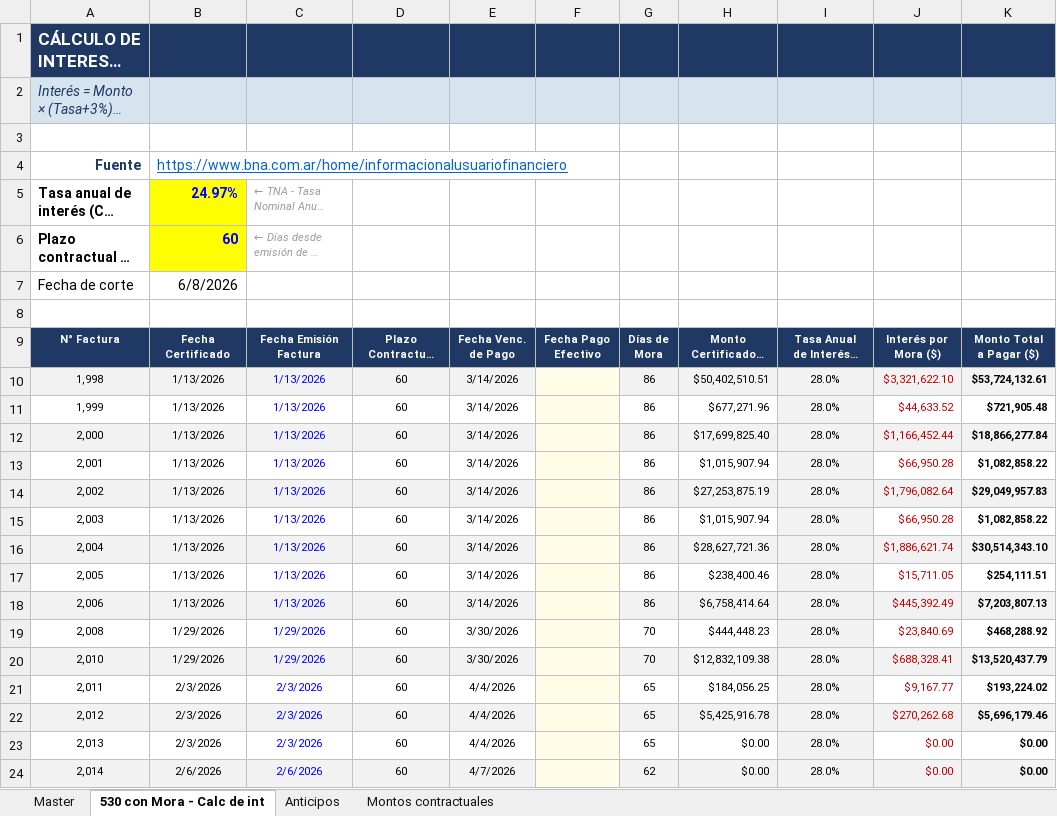
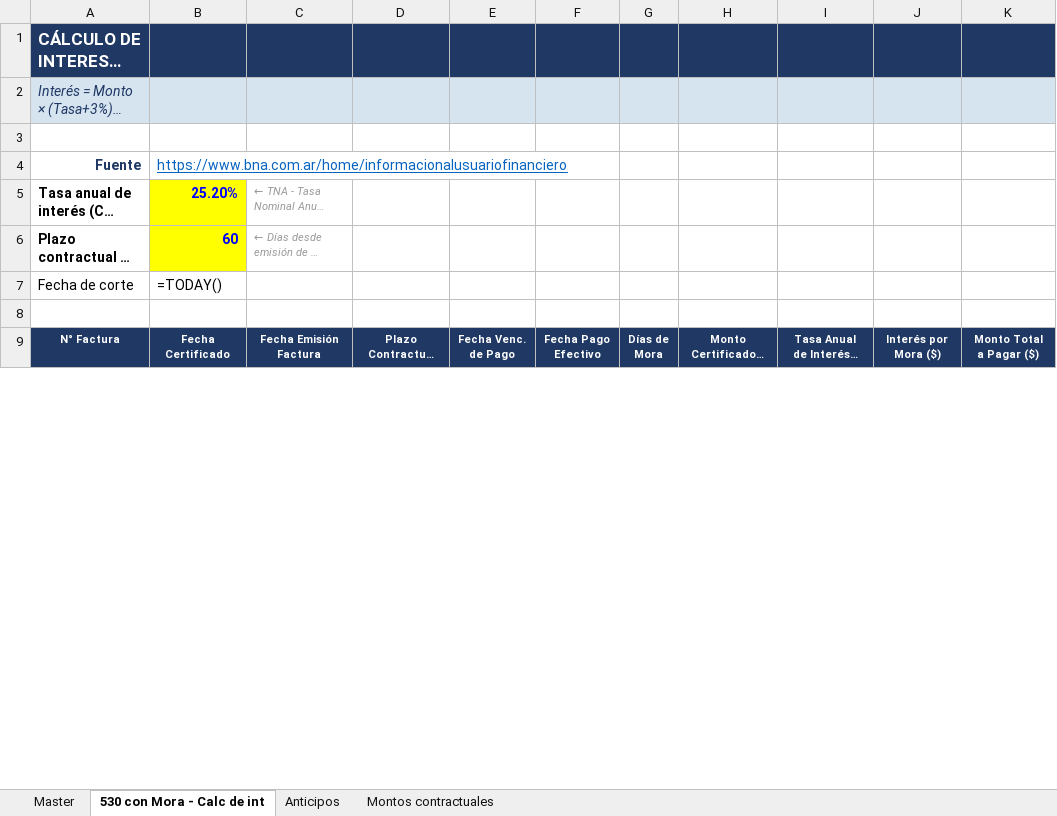
Before and after one commit to MperezIEBC/Tableros_IEBC, an Excel workbook: Master UOPs.xlsx, sheet 530 con Mora - Calc de int, drawn as a sheet; only a part is shown; long unchanged cells end in …; values as stored, in another font and other column widths than the file's, no borders; formulas without a stored value are shown as written; charts and pictures not drawn; removed rows and columns are numbered as before the commit, all else as after; the diff covers the shown part only; the diff names each change by its address in the sheet, - before the commit and + after, or states it on an @@ line.

```diff
--- a/Master UOPs.xlsx (sheet 530 con Mora - Calc de int)
+++ b/Master UOPs.xlsx (sheet 530 con Mora - Calc de int)
-B5: 24.97%
+B5: 25.20%
-B7: 6/8/2026
+B7: =TODAY()
-row 10: 1,998 | 1/13/2026 | 1/13/2026 | 60 | 3/14/2026 |  | 86 | $50,402,510.51 | 28.0% | $3,321,622.10 | $53,724,132.61
-row 11: 1,999 | 1/13/2026 | 1/13/2026 | 60 | 3/14/2026 |  | 86 | $677,271.96 | 28.0% | $44,633.52 | $721,905.48
-row 12: 2,000 | 1/13/2026 | 1/13/2026 | 60 | 3/14/2026 |  | 86 | $17,699,825.40 | 28.0% | $1,166,452.44 | $18,866,277.84
-row 13: 2,001 | 1/13/2026 | 1/13/2026 | 60 | 3/14/2026 |  | 86 | $1,015,907.94 | 28.0% | $66,950.28 | $1,082,858.22
-row 14: 2,002 | 1/13/2026 | 1/13/2026 | 60 | 3/14/2026 |  | 86 | $27,253,875.19 | 28.0% | $1,796,082.64 | $29,049,957.83
-row 15: 2,003 | 1/13/2026 | 1/13/2026 | 60 | 3/14/2026 |  | 86 | $1,015,907.94 | 28.0% | $66,950.28 | $1,082,858.22
-row 16: 2,004 | 1/13/2026 | 1/13/2026 | 60 | 3/14/2026 |  | 86 | $28,627,721.36 | 28.0% | $1,886,621.74 | $30,514,343.10
-row 17: 2,005 | 1/13/2026 | 1/13/2026 | 60 | 3/14/2026 |  | 86 | $238,400.46 | 28.0% | $15,711.05 | $254,111.51
-row 18: 2,006 | 1/13/2026 | 1/13/2026 | 60 | 3/14/2026 |  | 86 | $6,758,414.64 | 28.0% | $445,392.49 | $7,203,807.13
-row 19: 2,008 | 1/29/2026 | 1/29/2026 | 60 | 3/30/2026 |  | 70 | $444,448.23 | 28.0% | $23,840.69 | $468,288.92
-row 20: 2,010 | 1/29/2026 | 1/29/2026 | 60 | 3/30/2026 |  | 70 | $12,832,109.38 | 28.0% | $688,328.41 | $13,520,437.79
-row 21: 2,011 | 2/3/2026 | 2/3/2026 | 60 | 4/4/2026 |  | 65 | $184,056.25 | 28.0% | $9,167.77 | $193,224.02
-row 22: 2,012 | 2/3/2026 | 2/3/2026 | 60 | 4/4/2026 |  | 65 | $5,425,916.78 | 28.0% | $270,262.68 | $5,696,179.46
-row 23: 2,013 | 2/3/2026 | 2/3/2026 | 60 | 4/4/2026 |  | 65 | $0.00 | 28.0% | $0.00 | $0.00
-row 24: 2,014 | 2/6/2026 | 2/6/2026 | 60 | 4/7/2026 |  | 62 | $0.00 | 28.0% | $0.00 | $0.00
```
Also changed, not shown: 22 added rows, 7 removed rows and 9 edited cells elsewhere in this sheet, sheet Master, sheet Anticipos, hidden cells, charts or pictures, 4 other files.
